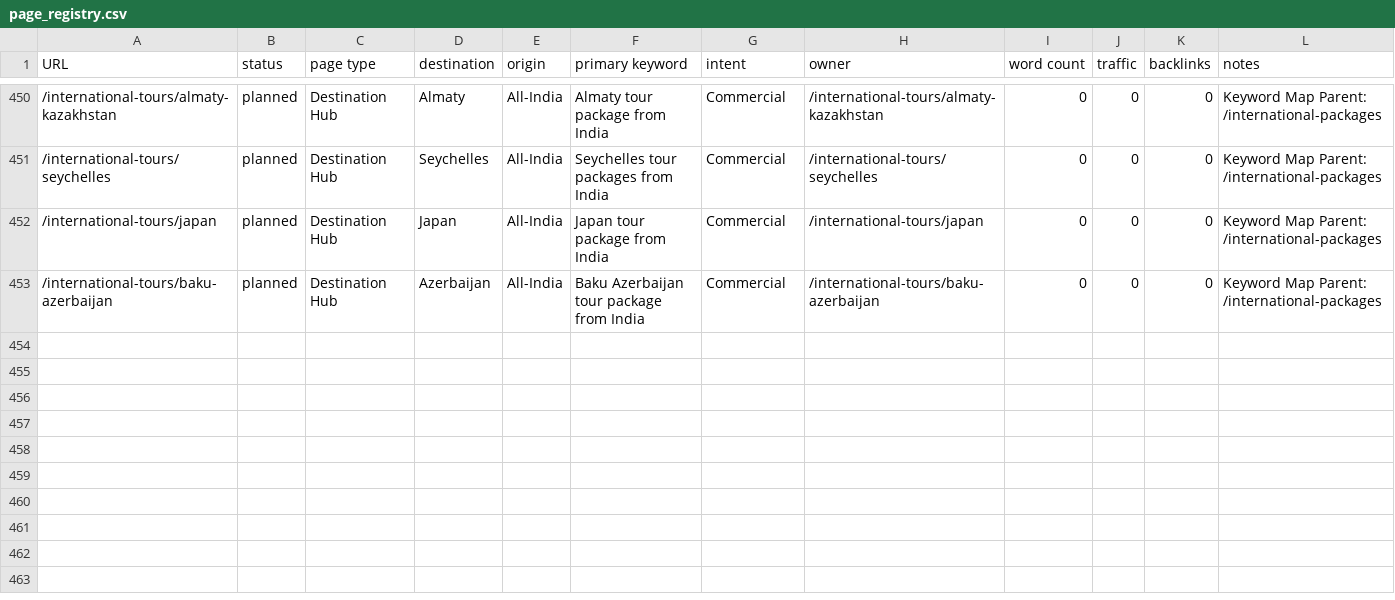
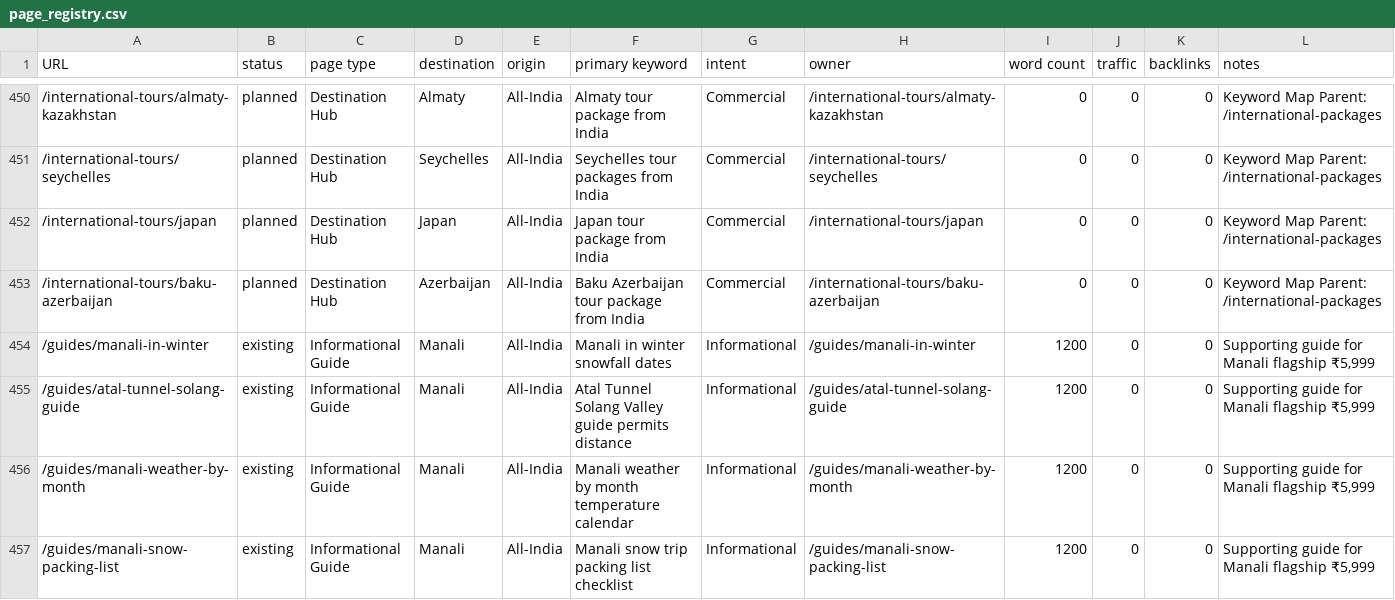
Before and after one commit to Priyanshu4216/rudraksh-safar, a CSV file: seo-data/page_registry.csv, drawn as a sheet; only a part is shown, gaps mark what is left out.

Commit message:
feat(flagship): complete Step 6 Manali 5999 flagship upgrade, Event schema, sticky mobile CTA, and 4 supporting guides

```diff
--- a/seo-data/page_registry.csv
+++ b/seo-data/page_registry.csv
@@ -453 +453,5 @@ URL,status,page type,destination,origin,primary keyword,intent,owner,word count,
 "/international-tours/baku-azerbaijan","planned","Destination Hub","Azerbaijan","All-India","Baku Azerbaijan tour package from India","Commercial","/international-tours/baku-azerbaijan","0","0","0","Keyword Map Parent: /international-packages"
+"/guides/manali-in-winter","existing","Informational Guide","Manali","All-India","Manali in winter snowfall dates","Informational","/guides/manali-in-winter","1200","0","0","Supporting guide for Manali flagship ₹5,999"
+"/guides/atal-tunnel-solang-guide","existing","Informational Guide","Manali","All-India","Atal Tunnel Solang Valley guide permits distance","Informational","/guides/atal-tunnel-solang-guide","1200","0","0","Supporting guide for Manali flagship ₹5,999"
+"/guides/manali-weather-by-month","existing","Informational Guide","Manali","All-India","Manali weather by month temperature calendar","Informational","/guides/manali-weather-by-month","1200","0","0","Supporting guide for Manali flagship ₹5,999"
+"/guides/manali-snow-packing-list","existing","Informational Guide","Manali","All-India","Manali snow trip packing list checklist","Informational","/guides/manali-snow-packing-list","1200","0","0","Supporting guide for Manali flagship ₹5,999"
```
Also changed, not shown: 7 other files.
